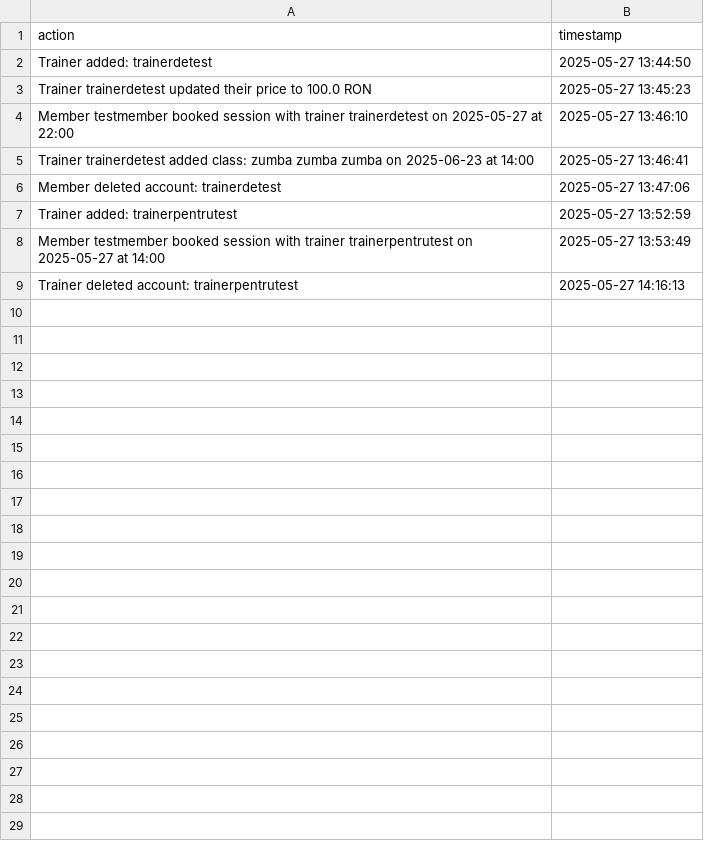
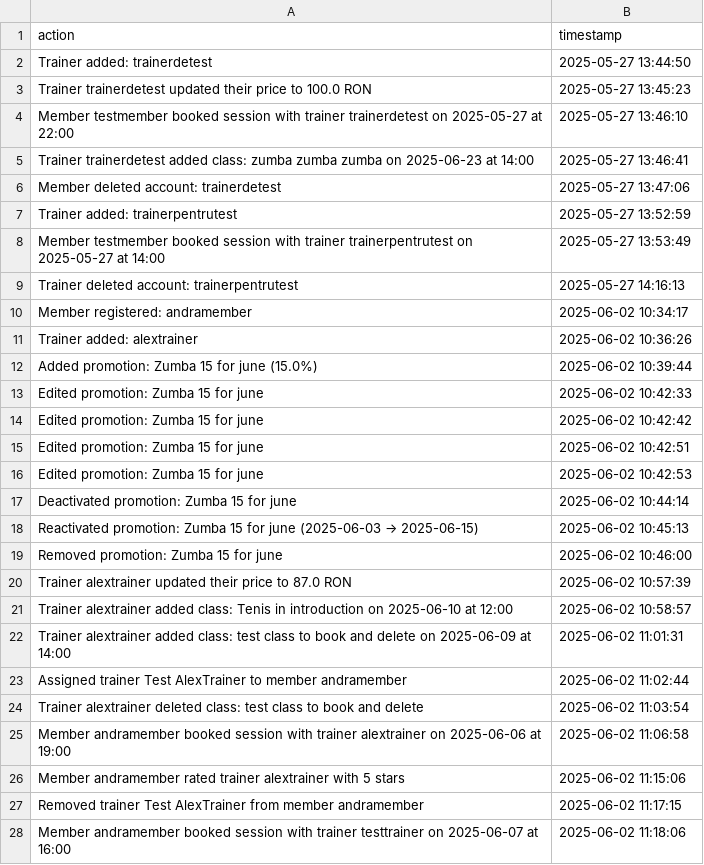
Before and after one commit to andra2602/Gym-subscription-manager, a CSV file: audit.csv, drawn as a sheet; only a part is shown; the diff covers the shown part only; the diff names each change by its address in the sheet, - before the commit and + after, or states it on an @@ line.

```diff
--- a/audit.csv
+++ b/audit.csv
+row 10: Member registered: andramember | 2025-06-02 10:34:17
+row 11: Trainer added: alextrainer | 2025-06-02 10:36:26
+row 12: Added promotion: Zumba 15 for june (15.0%) | 2025-06-02 10:39:44
+row 13: Edited promotion: Zumba 15 for june | 2025-06-02 10:42:33
+row 14: Edited promotion: Zumba 15 for june | 2025-06-02 10:42:42
+row 15: Edited promotion: Zumba 15 for june | 2025-06-02 10:42:51
+row 16: Edited promotion: Zumba 15 for june | 2025-06-02 10:42:53
+row 17: Deactivated promotion: Zumba 15 for june | 2025-06-02 10:44:14
+row 18: Reactivated promotion: Zumba 15 for june (2025-06-03 → 2025-06-15) | 2025-06-02 10:45:13
+row 19: Removed promotion: Zumba 15 for june | 2025-06-02 10:46:00
+row 20: Trainer alextrainer updated their price to 87.0 RON | 2025-06-02 10:57:39
+row 21: Trainer alextrainer added class: Tenis in introduction on 2025-06-10 at 12:00 | 2025-06-02 10:58:57
+row 22: Trainer alextrainer added class: test class to book and delete on 2025-06-09 at 14:00 | 2025-06-02 11:01:31
+row 23: Assigned trainer Test AlexTrainer to member andramember | 2025-06-02 11:02:44
+row 24: Trainer alextrainer deleted class: test class to book and delete | 2025-06-02 11:03:54
+row 25: Member andramember booked session with trainer alextrainer on 2025-06-06 at 19:00 | 2025-06-02 11:06:58
+row 26: Member andramember rated trainer alextrainer with 5 stars | 2025-06-02 11:15:06
+row 27: Removed trainer Test AlexTrainer from member andramember | 2025-06-02 11:17:15
+row 28: Member andramember booked session with trainer testtrainer on 2025-06-07 at 16:00 | 2025-06-02 11:18:06
```
Also changed, not shown: 32 added rows elsewhere in this file, 54 other files.
